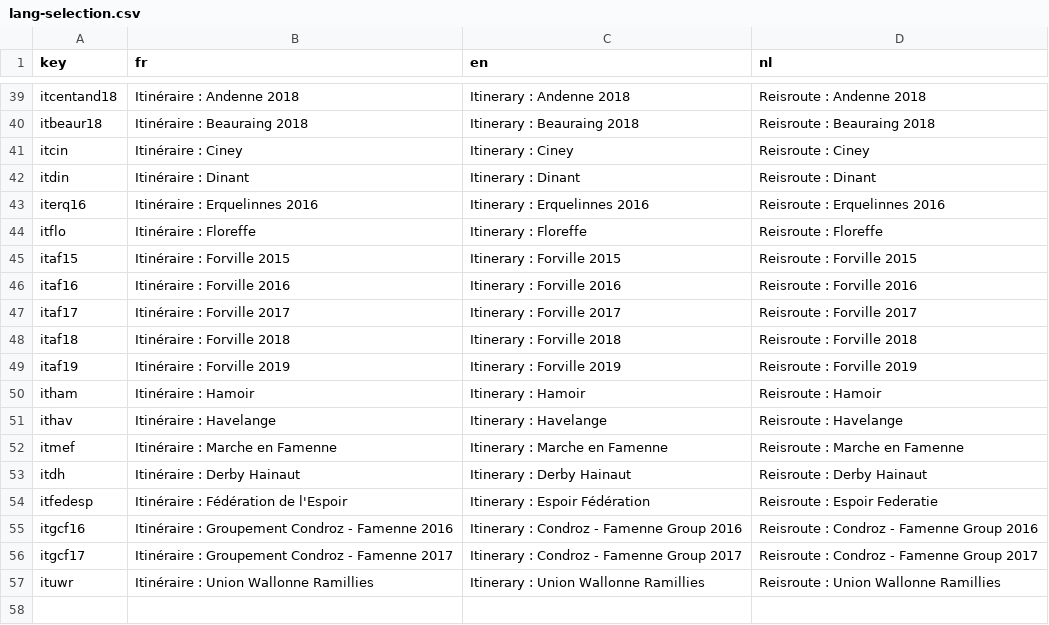
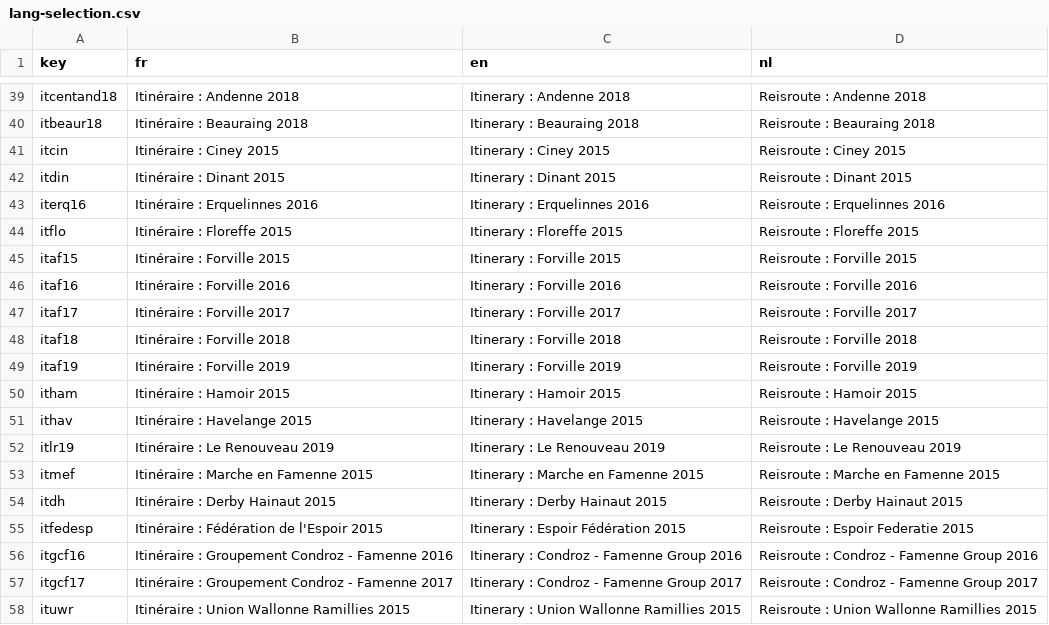
Before and after one commit to gvincke/beprmap, a CSV file: data/lang-selection.csv, drawn as a sheet; only a part is shown, gaps mark what is left out.

Commit message:
Add Le Renouveau 2019 and dates on all itineraries

```diff
--- a/data/lang-selection.csv
+++ b/data/lang-selection.csv
@@ -40,6 +40,6 @@ itcentand18	Itinéraire : Andenne 2018	Itinerary : Andenne 2018	Reisroute : Ande
 itbeaur18	Itinéraire : Beauraing 2018	Itinerary : Beauraing 2018	Reisroute : Beauraing 2018
-itcin	Itinéraire : Ciney	Itinerary : Ciney	Reisroute : Ciney
-itdin	Itinéraire : Dinant	Itinerary : Dinant	Reisroute : Dinant
+itcin	Itinéraire : Ciney 2015	Itinerary : Ciney 2015	Reisroute : Ciney 2015
+itdin	Itinéraire : Dinant 2015	Itinerary : Dinant 2015	Reisroute : Dinant 2015
 iterq16	Itinéraire : Erquelinnes 2016	Itinerary : Erquelinnes 2016	Reisroute : Erquelinnes 2016
-itflo	Itinéraire : Floreffe	Itinerary : Floreffe	Reisroute : Floreffe
+itflo	Itinéraire : Floreffe 2015	Itinerary : Floreffe 2015	Reisroute : Floreffe 2015
 itaf15	Itinéraire : Forville 2015	Itinerary : Forville 2015	Reisroute : Forville 2015
@@ -49,9 +49,10 @@ itaf18	Itinéraire : Forville 2018	Itinerary : Forville 2018	Reisroute : Forvill
 itaf19	Itinéraire : Forville 2019	Itinerary : Forville 2019	Reisroute : Forville 2019
-itham	Itinéraire : Hamoir	Itinerary : Hamoir	Reisroute : Hamoir
-ithav	Itinéraire : Havelange	Itinerary : Havelange	Reisroute : Havelange
-itmef	Itinéraire : Marche en Famenne	Itinerary : Marche en Famenne	Reisroute : Marche en Famenne
-itdh	Itinéraire : Derby Hainaut	Itinerary : Derby Hainaut	Reisroute : Derby Hainaut
-itfedesp	Itinéraire : Fédération de l'Espoir	Itinerary : Espoir Fédération	Reisroute : Espoir Federatie
+itham	Itinéraire : Hamoir 2015	Itinerary : Hamoir 2015	Reisroute : Hamoir 2015
+ithav	Itinéraire : Havelange 2015	Itinerary : Havelange 2015	Reisroute : Havelange 2015
+itlr19	Itinéraire : Le Renouveau 2019	Itinerary : Le Renouveau 2019	Reisroute : Le Renouveau 2019
+itmef	Itinéraire : Marche en Famenne 2015	Itinerary : Marche en Famenne 2015	Reisroute : Marche en Famenne 2015
+itdh	Itinéraire : Derby Hainaut 2015	Itinerary : Derby Hainaut 2015	Reisroute : Derby Hainaut 2015
+itfedesp	Itinéraire : Fédération de l'Espoir 2015	Itinerary : Espoir Fédération 2015	Reisroute : Espoir Federatie 2015
 itgcf16	Itinéraire : Groupement Condroz - Famenne 2016	Itinerary : Condroz - Famenne Group 2016	Reisroute : Condroz - Famenne Group 2016
 itgcf17	Itinéraire : Groupement Condroz - Famenne 2017	Itinerary : Condroz - Famenne Group 2017	Reisroute : Condroz - Famenne Group 2017
-ituwr	Itinéraire : Union Wallonne Ramillies	Itinerary : Union Wallonne Ramillies	Reisroute : Union Wallonne Ramillies
+ituwr	Itinéraire : Union Wallonne Ramillies 2015	Itinerary : Union Wallonne Ramillies 2015	Reisroute : Union Wallonne Ramillies 2015
```
Also changed, not shown: 1 other file.
